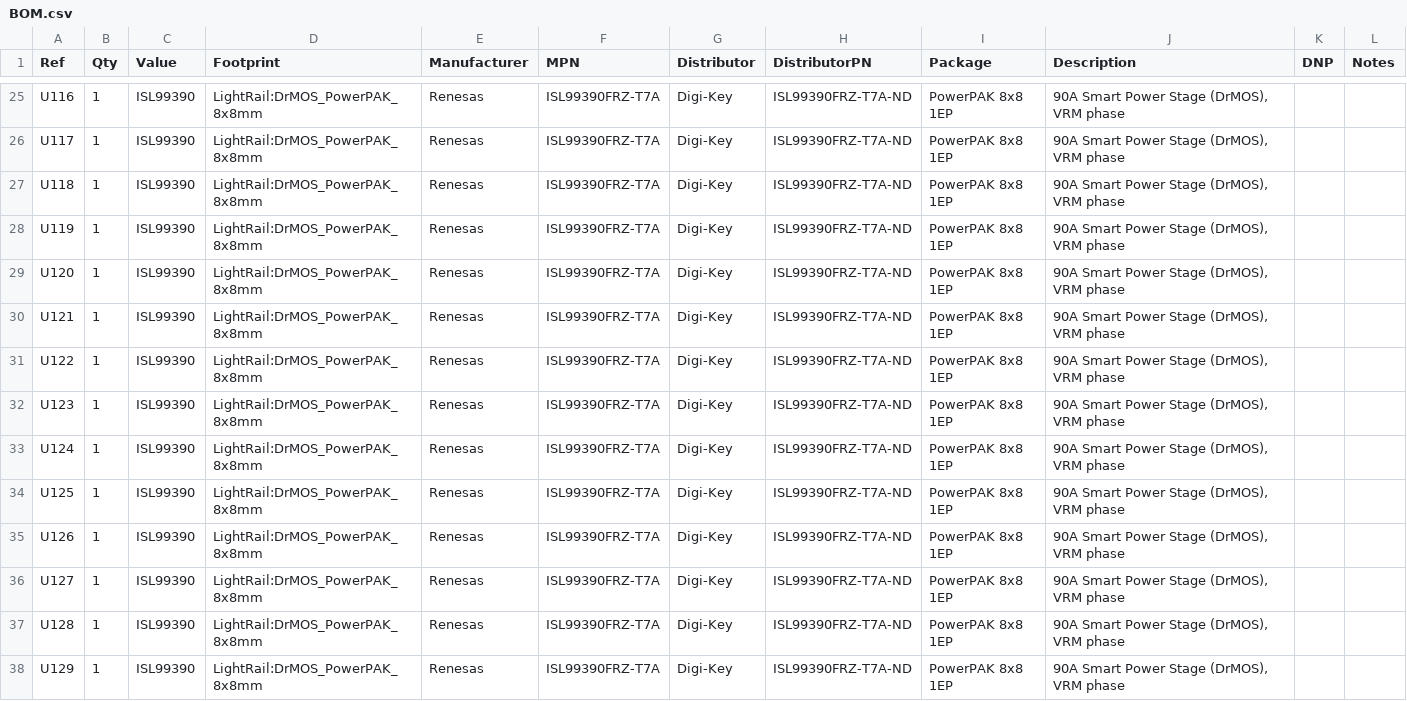
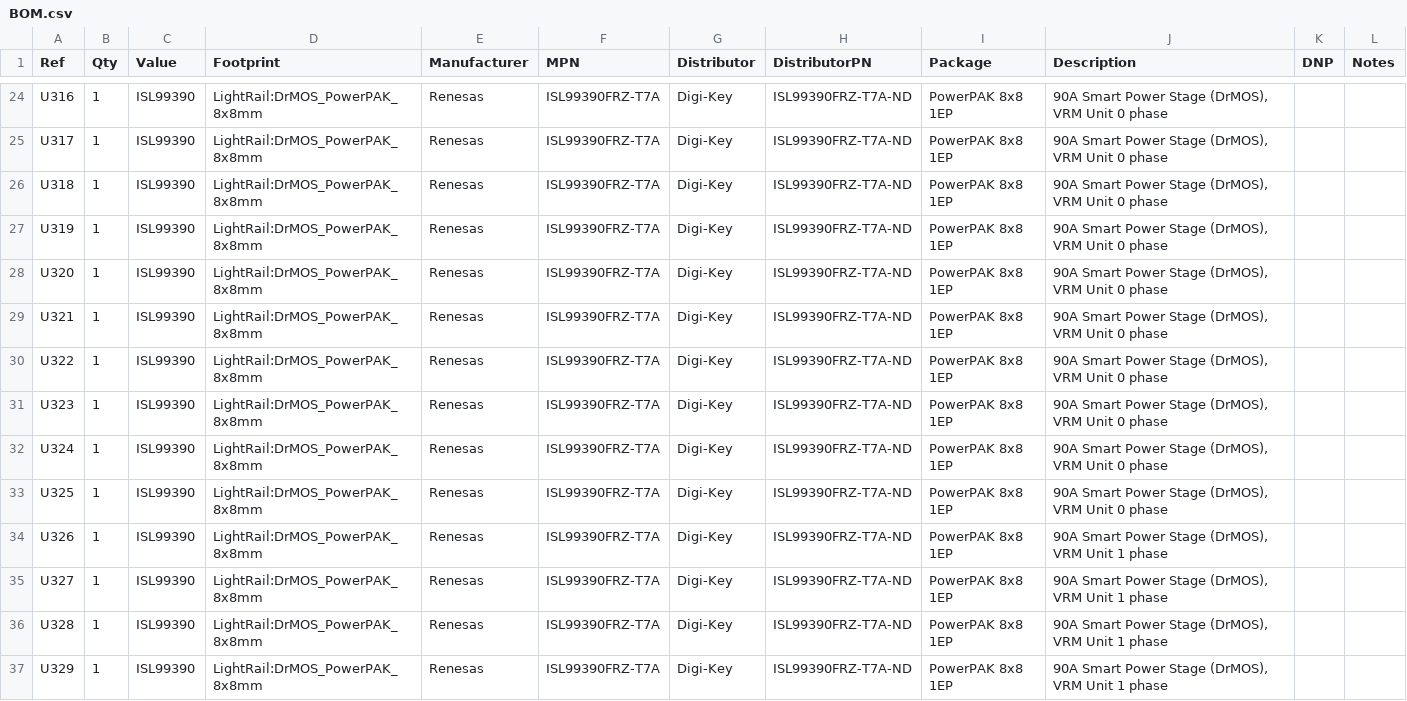
Before and after one commit to lightrail-dev/new, a CSV file: fab/BOM.csv, drawn as a sheet; only a part is shown, gaps mark what is left out; addresses are those after the commit; the diff covers the shown part only; the diff names each change by its address in the sheet, - before the commit and + after, or states it on an @@ line.

```diff
--- a/fab/BOM.csv
+++ b/fab/BOM.csv
-A24 (Ref): U116
+A24 (Ref): U316
-J24:J33 (Description): 90A Smart Power Stage (DrMOS), VRM phase
+J24:J33 (Description): 90A Smart Power Stage (DrMOS), VRM Unit 0 phase
-A25 (Ref): U117
+A25 (Ref): U317
-A26 (Ref): U118
+A26 (Ref): U318
-A27 (Ref): U119
+A27 (Ref): U319
-A28 (Ref): U120
+A28 (Ref): U320
-A29 (Ref): U121
+A29 (Ref): U321
-A30 (Ref): U122
+A30 (Ref): U322
-A31 (Ref): U123
+A31 (Ref): U323
-A32 (Ref): U124
+A32 (Ref): U324
-A33 (Ref): U125
+A33 (Ref): U325
-A34 (Ref): U126
+A34 (Ref): U326
-J34:J37 (Description): 90A Smart Power Stage (DrMOS), VRM phase
+J34:J37 (Description): 90A Smart Power Stage (DrMOS), VRM Unit 1 phase
-A35 (Ref): U127
+A35 (Ref): U327
-A36 (Ref): U128
+A36 (Ref): U328
-A37 (Ref): U129
+A37 (Ref): U329
```
Also changed, not shown: 1 added row, 1 removed row and 82 edited cells elsewhere in this file, 2 other files.
